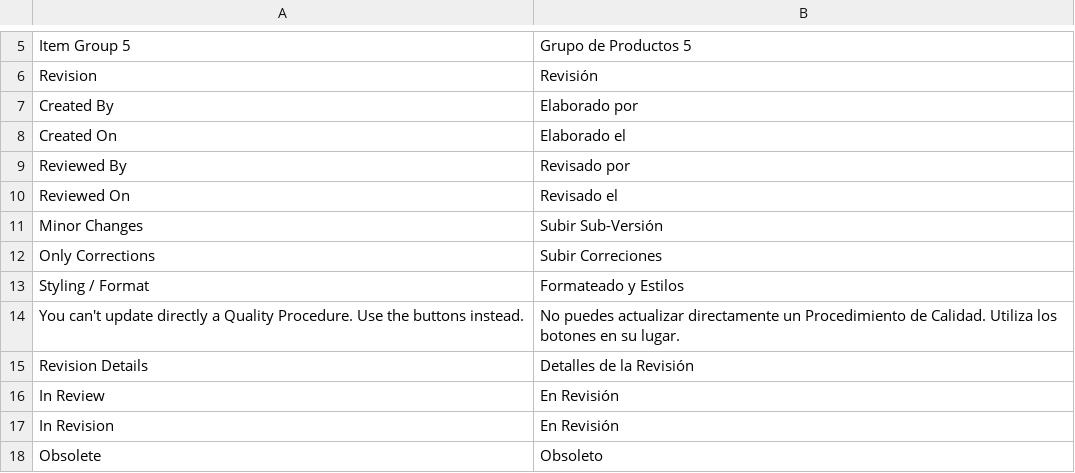
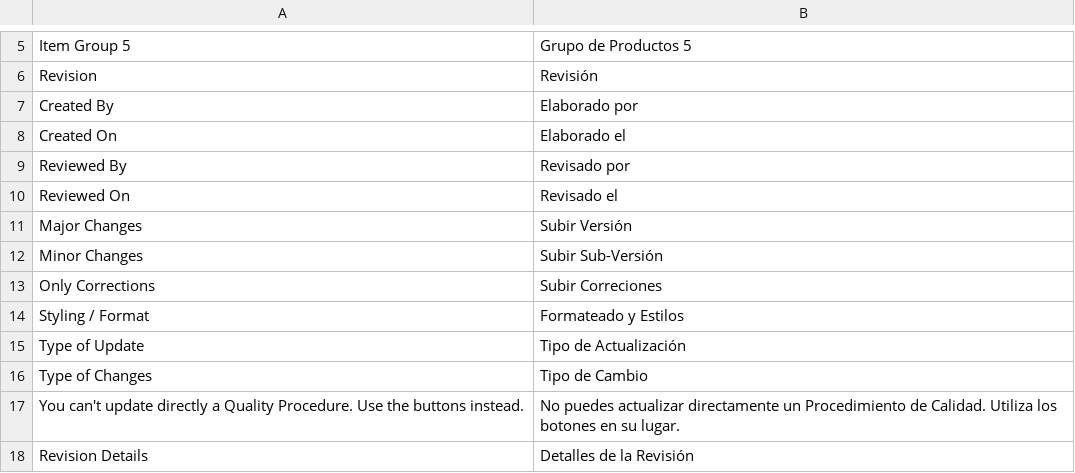
Before and after one commit to YefriTavarez/powerpro, a CSV file: powerpro/translations/es.csv, drawn as a sheet; only a part is shown, gaps mark what is left out; the shorter side is filled out with more unchanged rows.

Commit message:
feat: Localize labels and update Spanish translations for Quality Procedure form

```diff
--- a/powerpro/translations/es.csv
+++ b/powerpro/translations/es.csv
@@ -10,2 +10,3 @@
 "Reviewed On","Revisado el"
+"Major Changes","Subir Versión"
 "Minor Changes","Subir Sub-Versión"
@@ -13,2 +14,4 @@
 "Styling / Format","Formateado y Estilos"
+"Type of Update","Tipo de Actualización"
+"Type of Changes","Tipo de Cambio"
 "You can't update directly a Quality Procedure. Use the buttons instead.","No puedes actualizar directamente un Procedimiento de Calidad. Utiliza los botones en su lugar."
```
Also changed, not shown: 1 other file.
